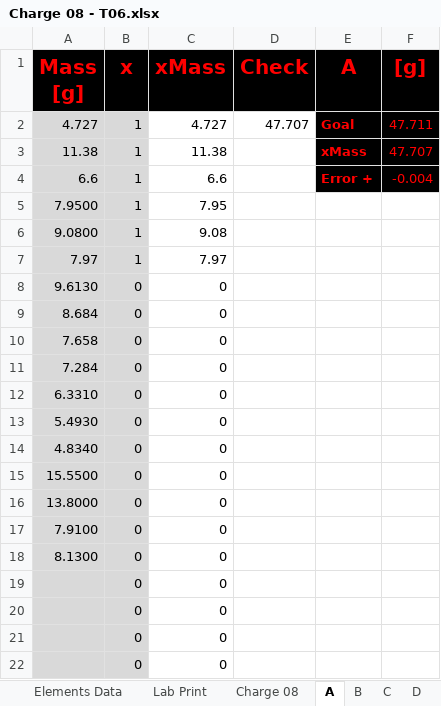
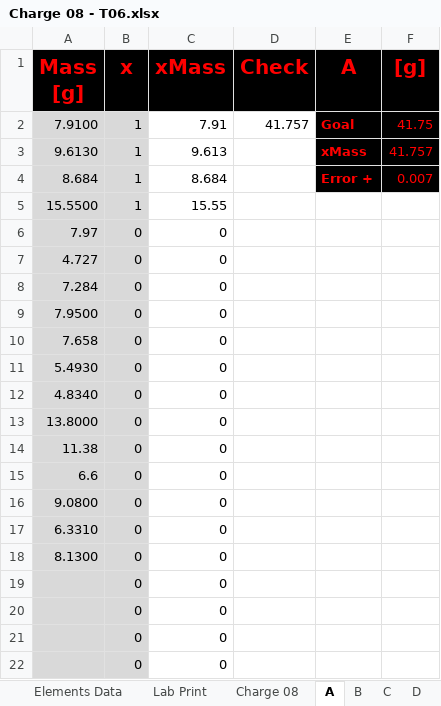
Before and after one commit to PoleScars/Manufacture-Alloys, an Excel workbook: Charge 08 - T06.xlsx, sheet A, drawn as a sheet; only a part is shown; values as stored, in another font and other column widths than the file's, no borders; removed rows and columns are numbered as before the commit, all else as after; the diff names each change by its address in the sheet, - before the commit and + after, or states it on an @@ line.

```diff
--- a/Charge 08 - T06.xlsx (sheet A)
+++ b/Charge 08 - T06.xlsx (sheet A)
-row 2: 4.727 | 1 | 4.727 | 47.707 | Goal | 47.711
-row 3: 11.38 | 1 | 11.38 |  | xMass | 47.707
-row 4: 6.6 | 1 | 6.6 |  | Error + | -0.004
-row 5: 7.9500 | 1 | 7.95
-row 6: 9.0800 | 1 | 9.08
+row 2: 7.9100 | 1 | 7.91 | 41.757 | Goal | 41.75
+row 3: 9.6130 | 1 | 9.613 |  | xMass | 41.757
+row 4: 8.684 | 1 | 8.684 |  | Error + | 0.007
+row 5: 15.5500 | 1 | 15.55
-B6 (x): 1
+B6 (x): 0
-C6 (xMass): 7.97
+C6 (xMass): 0
-A7 (Mass [g]): 9.6130
+A7 (Mass [g]): 4.727
-A8 (Mass [g]): 8.684
+A8 (Mass [g]): 7.284
+row 9: 7.9500 | 0 | 0
-row 11: 7.284 | 0 | 0
-row 15: 15.5500 | 0 | 0
-A14 (Mass [g]): 7.9100
+A14 (Mass [g]): 11.38
+row 15: 6.6 | 0 | 0
+row 16: 9.0800 | 0 | 0
@@ row 12 moved to row 17: 6.3310 @@
```
Also changed, not shown: sheet Charge 08, sheet B, sheet Lab Print, sheet C, formulas that keep their value.
